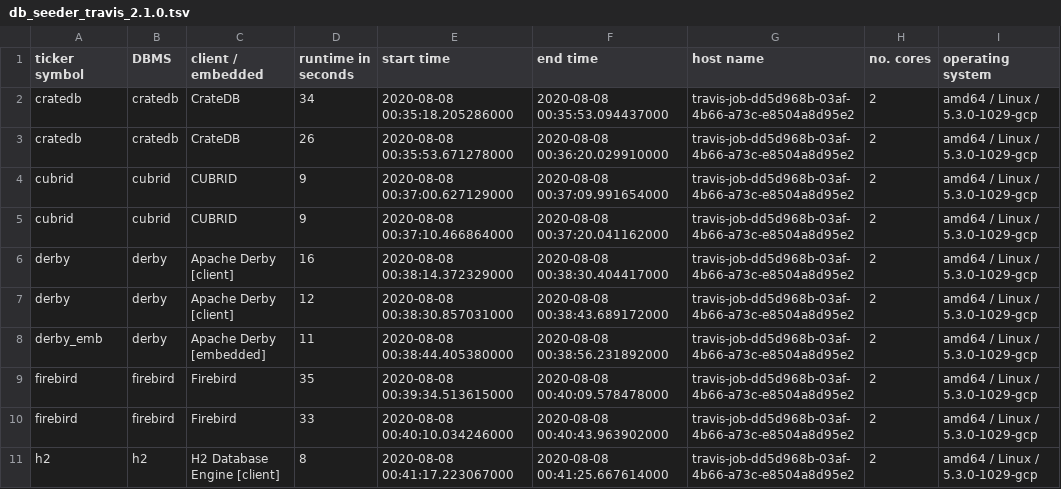
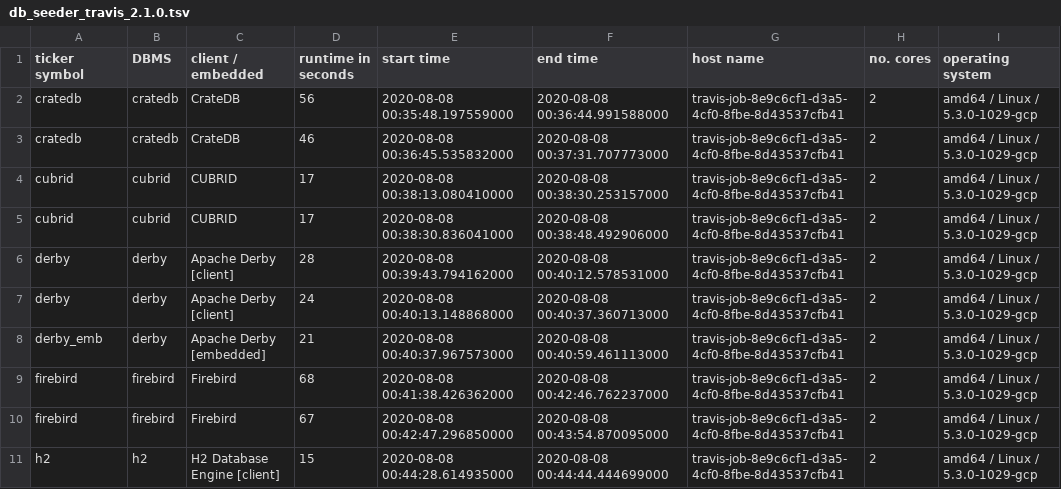
Before and after one commit to KonnexionsGmbH/db_seeder, a TSV file: statistics/db_seeder_travis_2.1.0.tsv, drawn as a sheet; only a part is shown; the diff covers the shown part only.

Commit message:
Travis update: 08.08.2020 01:21:04 (Build 284)
[skip ci]

```diff
--- a/statistics/db_seeder_travis_2.1.0.tsv
+++ b/statistics/db_seeder_travis_2.1.0.tsv
@@ -1,11 +1,11 @@
 ticker symbol	DBMS	client / embedded	runtime in seconds	start time	end time	host name	no. cores	operating system
-cratedb	cratedb	CrateDB	34	2020-08-08 00:35:18.205286000	2020-08-08 00:35:53.094437000	travis-job-dd5d968b-03af-4b66-a73c-e8504a8d95e2	2	amd64 / Linux / 5.3.0-1029-gcp
-cratedb	cratedb	CrateDB	26	2020-08-08 00:35:53.671278000	2020-08-08 00:36:20.029910000	travis-job-dd5d968b-03af-4b66-a73c-e8504a8d95e2	2	amd64 / Linux / 5.3.0-1029-gcp
-cubrid	cubrid	CUBRID	9	2020-08-08 00:37:00.627129000	2020-08-08 00:37:09.991654000	travis-job-dd5d968b-03af-4b66-a73c-e8504a8d95e2	2	amd64 / Linux / 5.3.0-1029-gcp
-cubrid	cubrid	CUBRID	9	2020-08-08 00:37:10.466864000	2020-08-08 00:37:20.041162000	travis-job-dd5d968b-03af-4b66-a73c-e8504a8d95e2	2	amd64 / Linux / 5.3.0-1029-gcp
-derby	derby	Apache Derby [client]	16	2020-08-08 00:38:14.372329000	2020-08-08 00:38:30.404417000	travis-job-dd5d968b-03af-4b66-a73c-e8504a8d95e2	2	amd64 / Linux / 5.3.0-1029-gcp
-derby	derby	Apache Derby [client]	12	2020-08-08 00:38:30.857031000	2020-08-08 00:38:43.689172000	travis-job-dd5d968b-03af-4b66-a73c-e8504a8d95e2	2	amd64 / Linux / 5.3.0-1029-gcp
-derby_emb	derby	Apache Derby [embedded]	11	2020-08-08 00:38:44.405380000	2020-08-08 00:38:56.231892000	travis-job-dd5d968b-03af-4b66-a73c-e8504a8d95e2	2	amd64 / Linux / 5.3.0-1029-gcp
-firebird	firebird	Firebird	35	2020-08-08 00:39:34.513615000	2020-08-08 00:40:09.578478000	travis-job-dd5d968b-03af-4b66-a73c-e8504a8d95e2	2	amd64 / Linux / 5.3.0-1029-gcp
-firebird	firebird	Firebird	33	2020-08-08 00:40:10.034246000	2020-08-08 00:40:43.963902000	travis-job-dd5d968b-03af-4b66-a73c-e8504a8d95e2	2	amd64 / Linux / 5.3.0-1029-gcp
-h2	h2	H2 Database Engine [client]	8	2020-08-08 00:41:17.223067000	2020-08-08 00:41:25.667614000	travis-job-dd5d968b-03af-4b66-a73c-e8504a8d95e2	2	amd64 / Linux / 5.3.0-1029-gcp
+cratedb	cratedb	CrateDB	56	2020-08-08 00:35:48.197559000	2020-08-08 00:36:44.991588000	travis-job-8e9c6cf1-d3a5-4cf0-8fbe-8d43537cfb41	2	amd64 / Linux / 5.3.0-1029-gcp
+cratedb	cratedb	CrateDB	46	2020-08-08 00:36:45.535832000	2020-08-08 00:37:31.707773000	travis-job-8e9c6cf1-d3a5-4cf0-8fbe-8d43537cfb41	2	amd64 / Linux / 5.3.0-1029-gcp
+cubrid	cubrid	CUBRID	17	2020-08-08 00:38:13.080410000	2020-08-08 00:38:30.253157000	travis-job-8e9c6cf1-d3a5-4cf0-8fbe-8d43537cfb41	2	amd64 / Linux / 5.3.0-1029-gcp
+cubrid	cubrid	CUBRID	17	2020-08-08 00:38:30.836041000	2020-08-08 00:38:48.492906000	travis-job-8e9c6cf1-d3a5-4cf0-8fbe-8d43537cfb41	2	amd64 / Linux / 5.3.0-1029-gcp
+derby	derby	Apache Derby [client]	28	2020-08-08 00:39:43.794162000	2020-08-08 00:40:12.578531000	travis-job-8e9c6cf1-d3a5-4cf0-8fbe-8d43537cfb41	2	amd64 / Linux / 5.3.0-1029-gcp
+derby	derby	Apache Derby [client]	24	2020-08-08 00:40:13.148868000	2020-08-08 00:40:37.360713000	travis-job-8e9c6cf1-d3a5-4cf0-8fbe-8d43537cfb41	2	amd64 / Linux / 5.3.0-1029-gcp
+derby_emb	derby	Apache Derby [embedded]	21	2020-08-08 00:40:37.967573000	2020-08-08 00:40:59.461113000	travis-job-8e9c6cf1-d3a5-4cf0-8fbe-8d43537cfb41	2	amd64 / Linux / 5.3.0-1029-gcp
+firebird	firebird	Firebird	68	2020-08-08 00:41:38.426362000	2020-08-08 00:42:46.762237000	travis-job-8e9c6cf1-d3a5-4cf0-8fbe-8d43537cfb41	2	amd64 / Linux / 5.3.0-1029-gcp
+firebird	firebird	Firebird	67	2020-08-08 00:42:47.296850000	2020-08-08 00:43:54.870095000	travis-job-8e9c6cf1-d3a5-4cf0-8fbe-8d43537cfb41	2	amd64 / Linux / 5.3.0-1029-gcp
+h2	h2	H2 Database Engine [client]	15	2020-08-08 00:44:28.614935000	2020-08-08 00:44:44.444699000	travis-job-8e9c6cf1-d3a5-4cf0-8fbe-8d43537cfb41	2	amd64 / Linux / 5.3.0-1029-gcp
```
Also changed, not shown: 100 edited cells elsewhere in this file.
